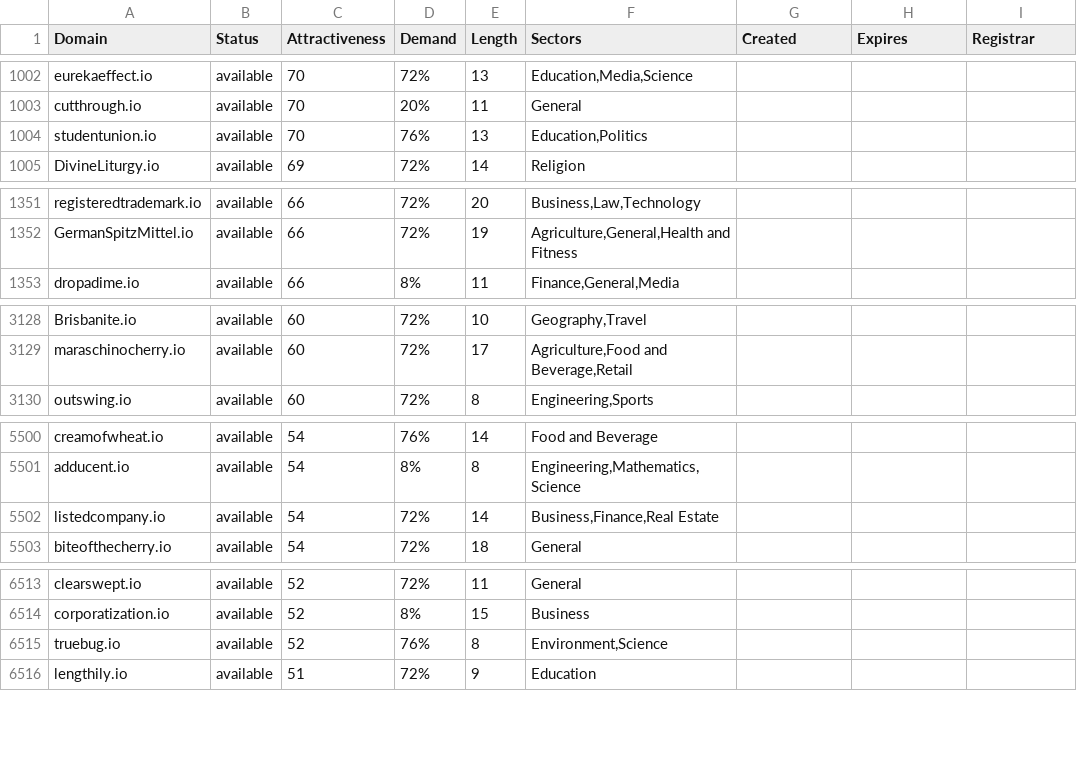
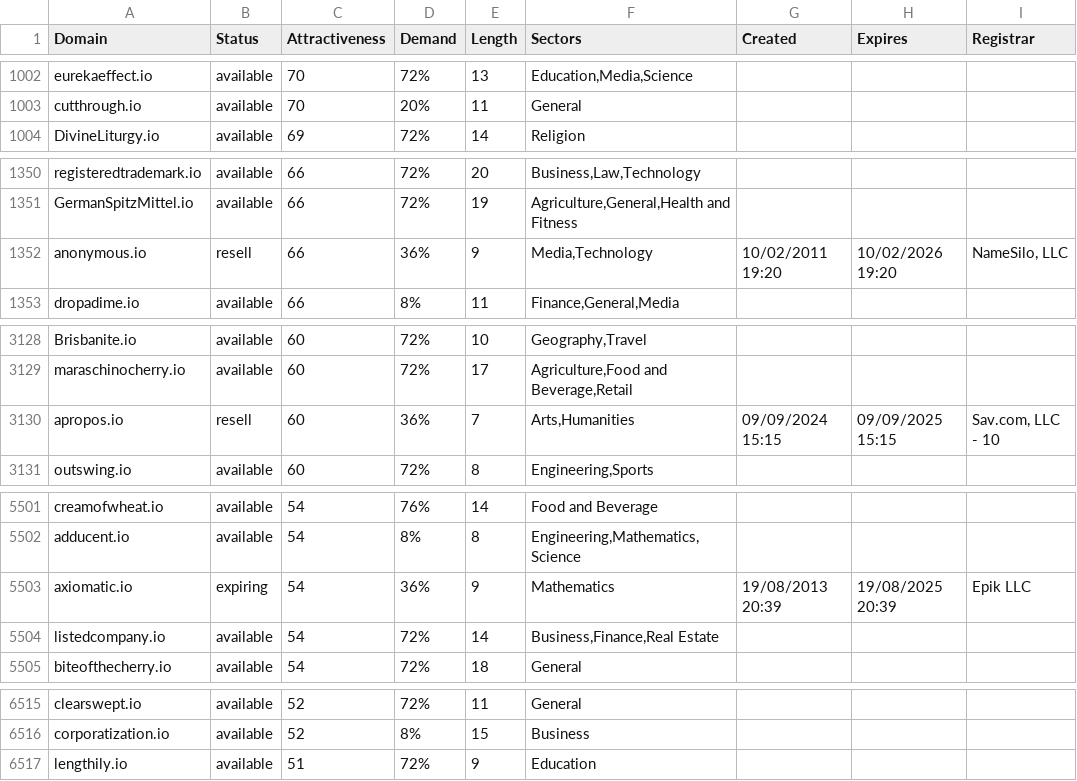
Before and after one commit to UniqueDomains/io-oneword-domains, a CSV file: io.csv, drawn as a sheet; only a part is shown, gaps mark what is left out; removed rows and columns are numbered as before the commit, all else as after; the diff covers the shown part only; the diff names each change by its address in the sheet, - before the commit and + after, or states it on an @@ line.

Commit message:
Domains update

```diff
--- a/io.csv
+++ b/io.csv
-row 1004: studentunion.io | available | 70 | 76% | 13 | Education,Politics
+row 1352: anonymous.io | resell | 66 | 36% | 9 | Media,Technology | 10/02/2011 19:20 | 10/02/2026 19:20 | NameSilo, LLC
+row 3130: apropos.io | resell | 60 | 36% | 7 | Arts,Humanities | 09/09/2024 15:15 | 09/09/2025 15:15 | Sav.com, LLC - 10
+row 5503: axiomatic.io | expiring | 54 | 36% | 9 | Mathematics | 19/08/2013 20:39 | 19/08/2025 20:39 | Epik LLC
-row 6515: truebug.io | available | 52 | 76% | 8 | Environment,Science
```
Also changed, not shown: 1 removed row and 51 edited cells elsewhere in this file, 2 other files.
